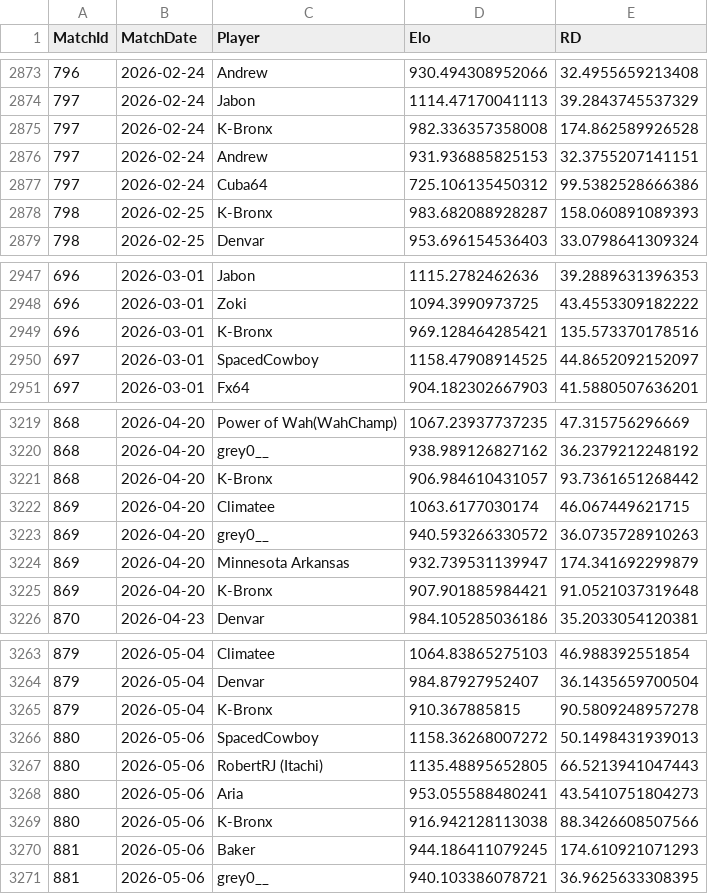
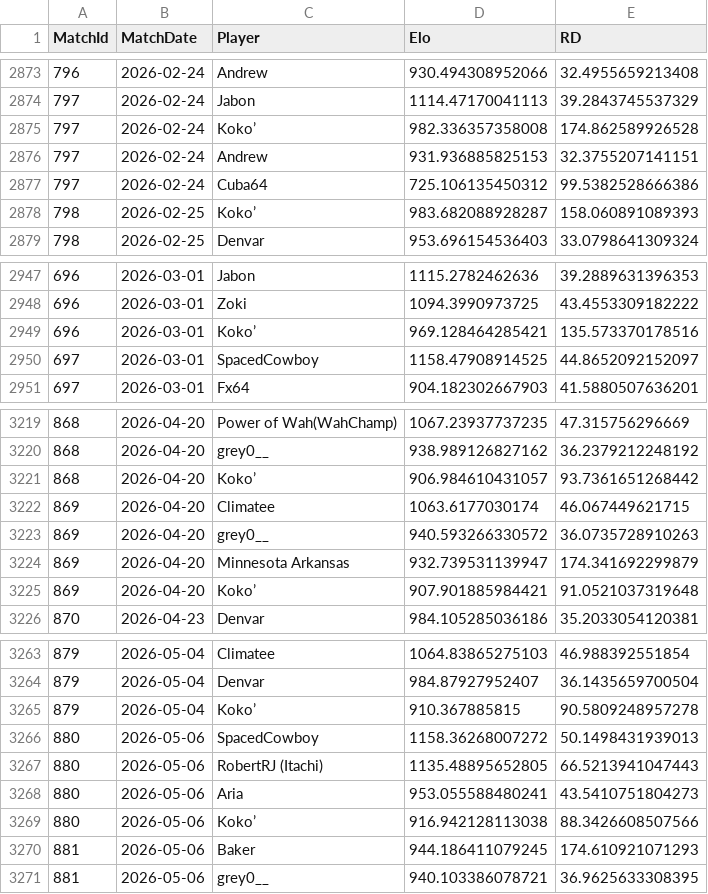
Before and after one commit to JedGrabman/MarioKart64VsRatings, a CSV file: update_history.csv, drawn as a sheet; only a part is shown, gaps mark what is left out; the diff covers the shown part only.

```diff
--- a/update_history.csv
+++ b/update_history.csv
@@ -2874,6 +2874,6 @@
 797,2026-02-24,"Jabon",1114.47170041113,39.2843745537329
-797,2026-02-24,"K-Bronx",982.336357358008,174.862589926528
+797,2026-02-24,"Koko’",982.336357358008,174.862589926528
 797,2026-02-24,"Andrew",931.936885825153,32.3755207141151
 797,2026-02-24,"Cuba64",725.106135450312,99.5382528666386
-798,2026-02-25,"K-Bronx",983.682088928287,158.060891089393
+798,2026-02-25,"Koko’",983.682088928287,158.060891089393
 798,2026-02-25,"Denvar",953.696154536403,33.0798641309324
@@ -2948,3 +2948,3 @@
 696,2026-03-01,"Zoki",1094.3990973725,43.4553309182222
-696,2026-03-01,"K-Bronx",969.128464285421,135.573370178516
+696,2026-03-01,"Koko’",969.128464285421,135.573370178516
 697,2026-03-01,"SpacedCowboy",1158.47908914525,44.8652092152097
@@ -3220,3 +3220,3 @@
 868,2026-04-20,"grey0__",938.989126827162,36.2379212248192
-868,2026-04-20,"K-Bronx",906.984610431057,93.7361651268442
+868,2026-04-20,"Koko’",906.984610431057,93.7361651268442
 869,2026-04-20,"Climatee",1063.6177030174,46.067449621715
@@ -3224,3 +3224,3 @@
 869,2026-04-20,"Minnesota Arkansas",932.739531139947,174.341692299879
-869,2026-04-20,"K-Bronx",907.901885984421,91.0521037319648
+869,2026-04-20,"Koko’",907.901885984421,91.0521037319648
 870,2026-04-23,"Denvar",984.105285036186,35.2033054120381
@@ -3264,3 +3264,3 @@
 879,2026-05-04,"Denvar",984.87927952407,36.1435659700504
-879,2026-05-04,"K-Bronx",910.367885815,90.5809248957278
+879,2026-05-04,"Koko’",910.367885815,90.5809248957278
 880,2026-05-06,"SpacedCowboy",1158.36268007272,50.1498431939013
@@ -3268,3 +3268,3 @@
 880,2026-05-06,"Aria",953.055588480241,43.5410751804273
-880,2026-05-06,"K-Bronx",916.942128113038,88.3426608507566
+880,2026-05-06,"Koko’",916.942128113038,88.3426608507566
 881,2026-05-06,"Baker",944.186411079245,174.610921071293
```
Also changed, not shown: 12 edited cells elsewhere in this file, player_results.csv, 1 other file.
